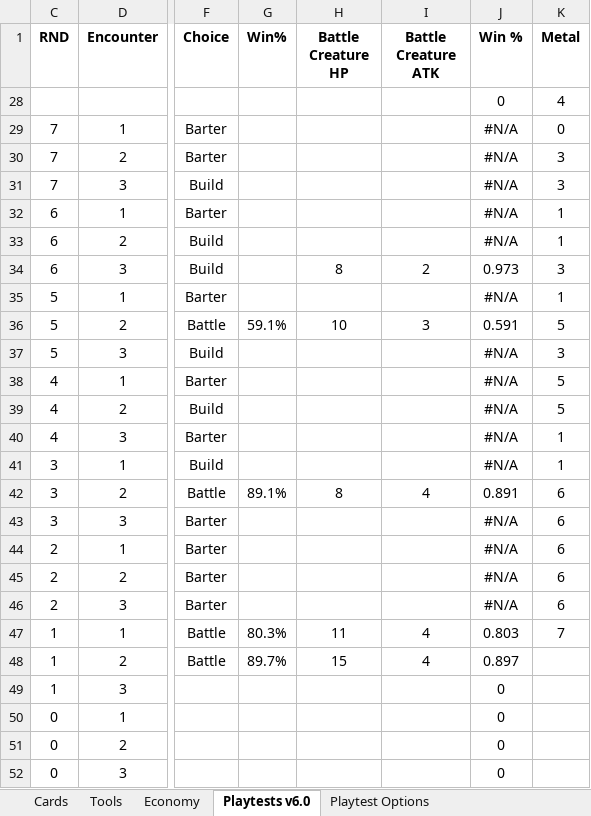
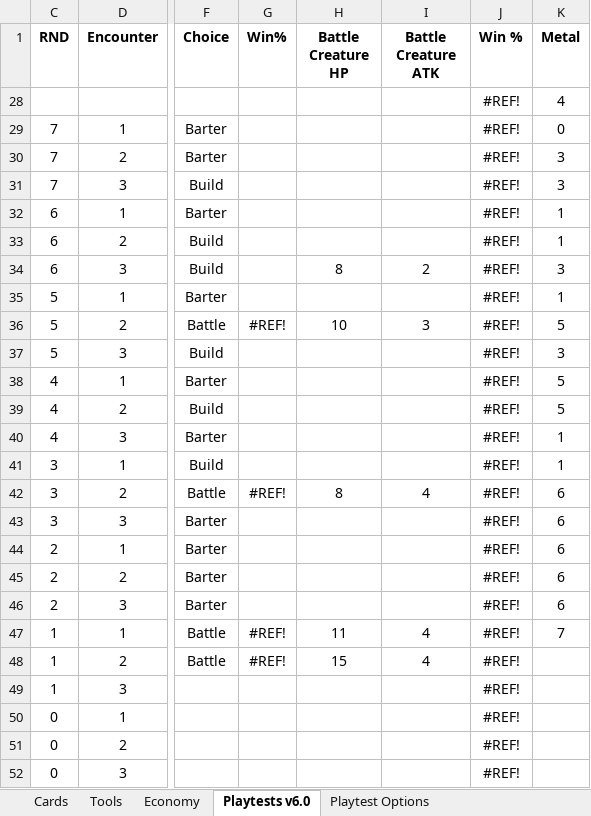
Before and after one commit to andymeneely/project-bolt-rats, an Excel workbook: data/game.xlsx, sheet Playtests v6.0, drawn as a sheet; only a part is shown, gaps mark what is left out; values as stored, in another font and other column widths than the file's, no borders; the diff names each change by its address in the sheet, - before the commit and + after, or states it on an @@ line.

```diff
--- a/data/game.xlsx (sheet Playtests v6.0)
+++ b/data/game.xlsx (sheet Playtests v6.0)
-J28 (Win %): 0
+J28 (Win %): #REF!
-J29:J33 (Win %): #N/A
+J29:J33 (Win %): #REF!
-J34 (Win %): 0.973
+J34 (Win %): #REF!
-J35 (Win %): #N/A
+J35 (Win %): #REF!
-G36 (Win%): 59.1%
+G36 (Win%): #REF!
-J36 (Win %): 0.591
+J36 (Win %): #REF!
-J37:J41 (Win %): #N/A
+J37:J41 (Win %): #REF!
-G42 (Win%): 89.1%
+G42 (Win%): #REF!
-J42 (Win %): 0.891
+J42 (Win %): #REF!
-J43:J46 (Win %): #N/A
+J43:J46 (Win %): #REF!
-G47 (Win%): 80.3%
+G47 (Win%): #REF!
-J47 (Win %): 0.803
+J47 (Win %): #REF!
-G48 (Win%): 89.7%
+G48 (Win%): #REF!
-J48 (Win %): 0.897
+J48 (Win %): #REF!
-J49:J52 (Win %): 0
+J49:J52 (Win %): #REF!
```
Also changed, not shown: sheet Cards, sheet Tools, hidden cells, 3 other files.
